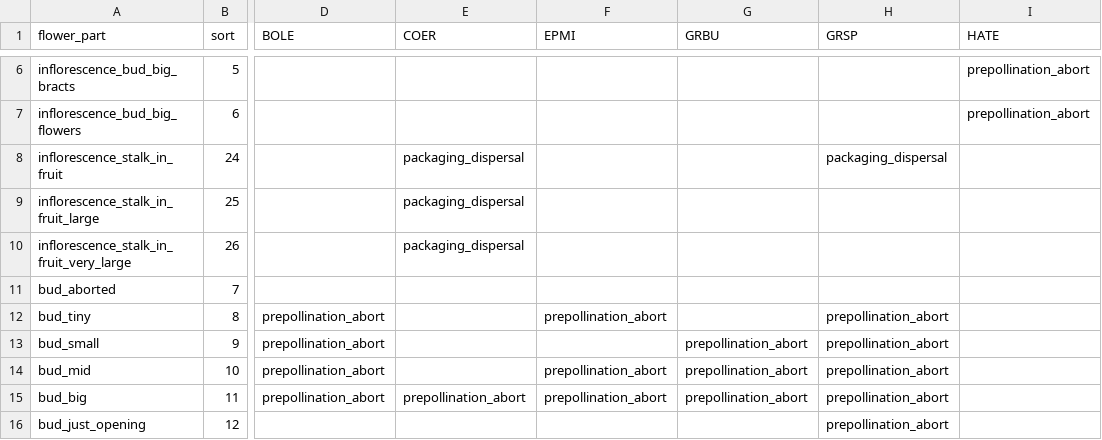
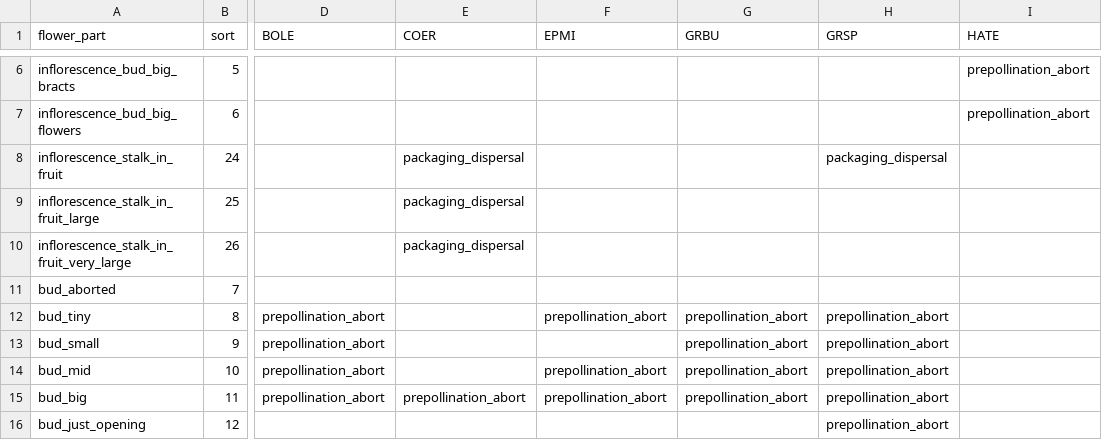
Before and after one commit to dfalster/Reproductive_Allocation_Kuringgai, a CSV file: data/Accessory_parts_lookup_table.csv, drawn as a sheet; only a part is shown, gaps mark what is left out; the diff names each change by its address in the sheet, - before the commit and + after, or states it on an @@ line.

```diff
--- a/data/Accessory_parts_lookup_table.csv
+++ b/data/Accessory_parts_lookup_table.csv
-G12 (GRBU): (empty)
+G12 (GRBU): prepollination_abort
```
Also changed, not shown: data/Flowering_cat_lookup_table.csv, data/Flowering_categories_description.csv, 1 other file.
